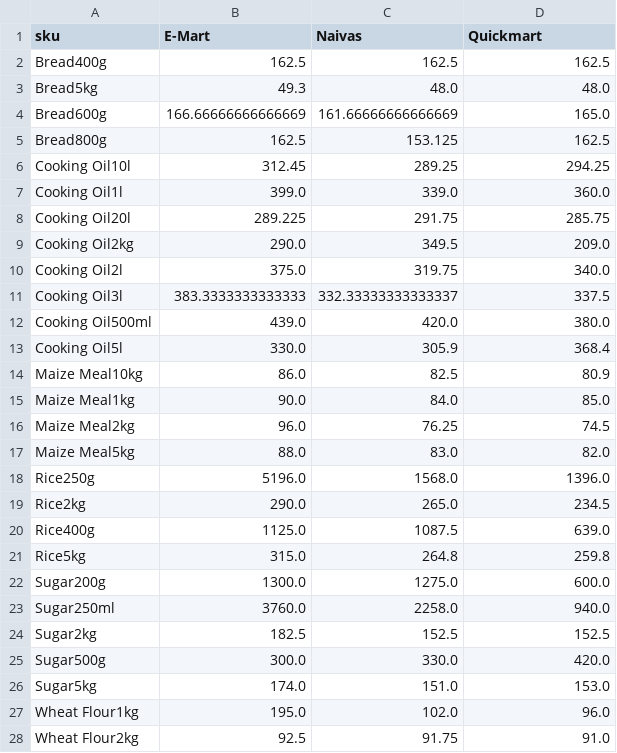
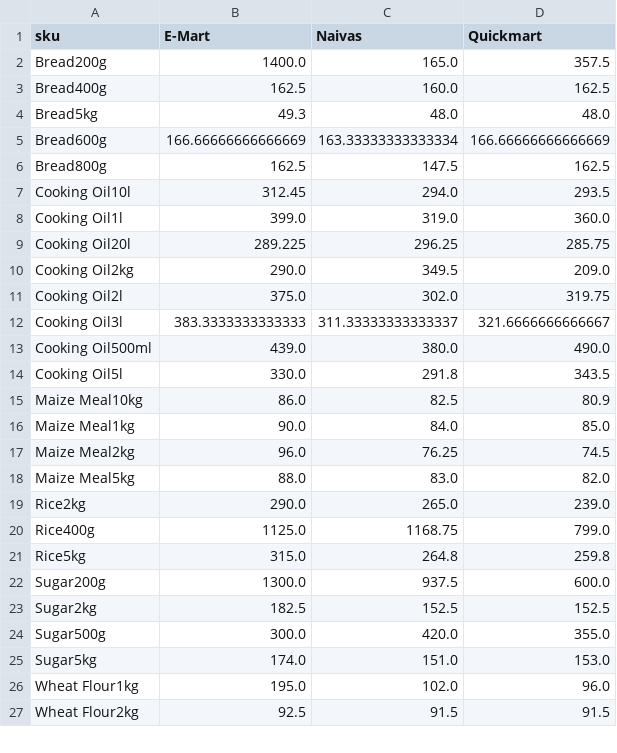
Before and after one commit to odawadavid/Webscraping, a CSV file: data/analytics/price_per_unit_pivot.csv, drawn as a sheet; only a part is shown; the diff covers the shown part only.

```diff
--- a/data/analytics/price_per_unit_pivot.csv
+++ b/data/analytics/price_per_unit_pivot.csv
@@ -1,14 +1,15 @@
 sku,E-Mart,Naivas,Quickmart
-Bread400g,162.5,162.5,162.5
+Bread200g,1400.0,165.0,357.5
+Bread400g,162.5,160.0,162.5
 Bread5kg,49.3,48.0,48.0
-Bread600g,166.66666666666669,161.66666666666669,165.0
-Bread800g,162.5,153.125,162.5
-Cooking Oil10l,312.45,289.25,294.25
-Cooking Oil1l,399.0,339.0,360.0
-Cooking Oil20l,289.225,291.75,285.75
+Bread600g,166.66666666666669,163.33333333333334,166.66666666666669
+Bread800g,162.5,147.5,162.5
+Cooking Oil10l,312.45,294.0,293.5
+Cooking Oil1l,399.0,319.0,360.0
+Cooking Oil20l,289.225,296.25,285.75
 Cooking Oil2kg,290.0,349.5,209.0
-Cooking Oil2l,375.0,319.75,340.0
-Cooking Oil3l,383.3333333333333,332.33333333333337,337.5
-Cooking Oil500ml,439.0,420.0,380.0
-Cooking Oil5l,330.0,305.9,368.4
+Cooking Oil2l,375.0,302.0,319.75
+Cooking Oil3l,383.3333333333333,311.33333333333337,321.6666666666667
+Cooking Oil500ml,439.0,380.0,490.0
+Cooking Oil5l,330.0,291.8,343.5
 Maize Meal10kg,86.0,82.5,80.9
@@ -17,12 +18,10 @@ Maize Meal2kg,96.0,76.25,74.5
 Maize Meal5kg,88.0,83.0,82.0
-Rice250g,5196.0,1568.0,1396.0
-Rice2kg,290.0,265.0,234.5
-Rice400g,1125.0,1087.5,639.0
+Rice2kg,290.0,265.0,239.0
+Rice400g,1125.0,1168.75,799.0
 Rice5kg,315.0,264.8,259.8
-Sugar200g,1300.0,1275.0,600.0
-Sugar250ml,3760.0,2258.0,940.0
+Sugar200g,1300.0,937.5,600.0
 Sugar2kg,182.5,152.5,152.5
-Sugar500g,300.0,330.0,420.0
+Sugar500g,300.0,420.0,355.0
 Sugar5kg,174.0,151.0,153.0
 Wheat Flour1kg,195.0,102.0,96.0
-Wheat Flour2kg,92.5,91.75,91.0
+Wheat Flour2kg,92.5,91.5,91.5
```
Also changed, not shown: 1 edited cell elsewhere in this file, data/processed/latest_items.csv, data/raw/emart.csv, 4 other files.
